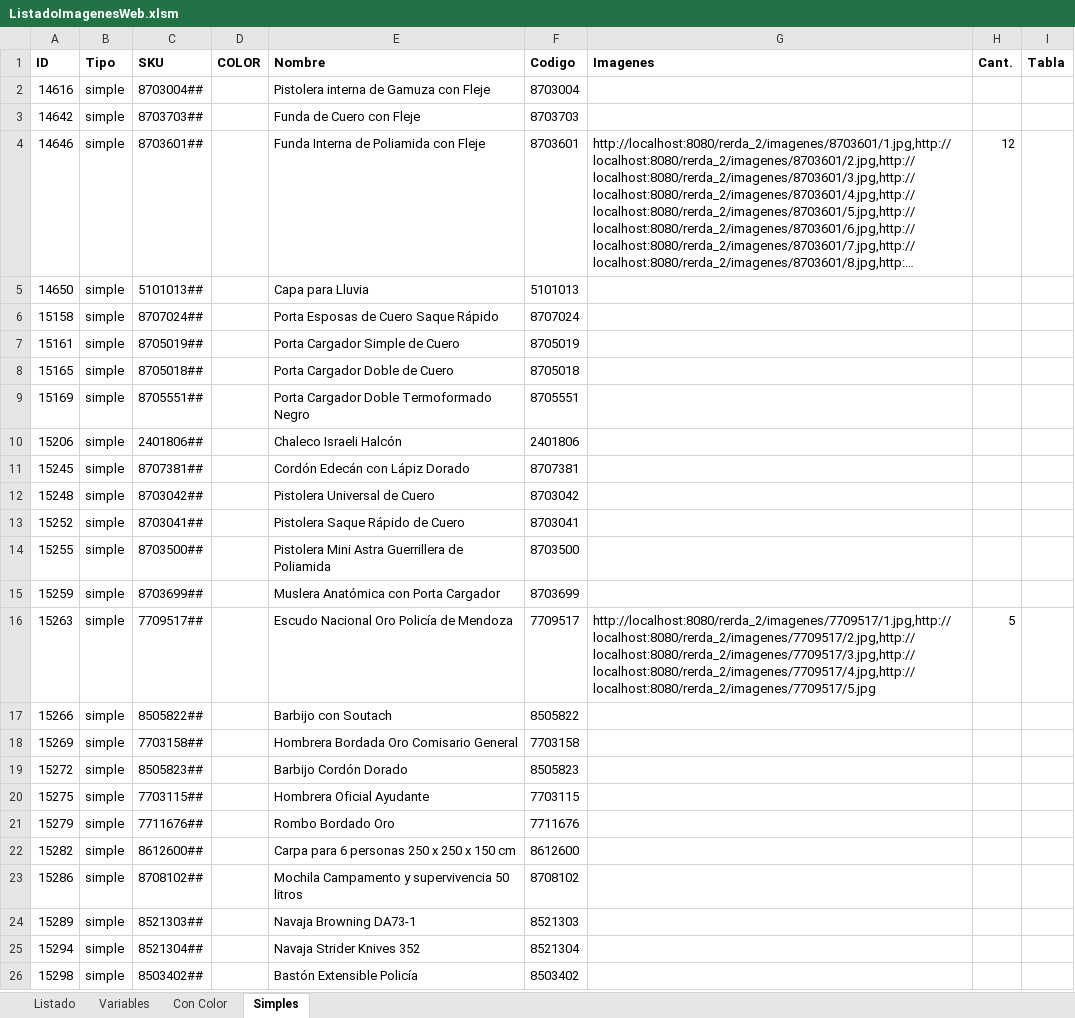
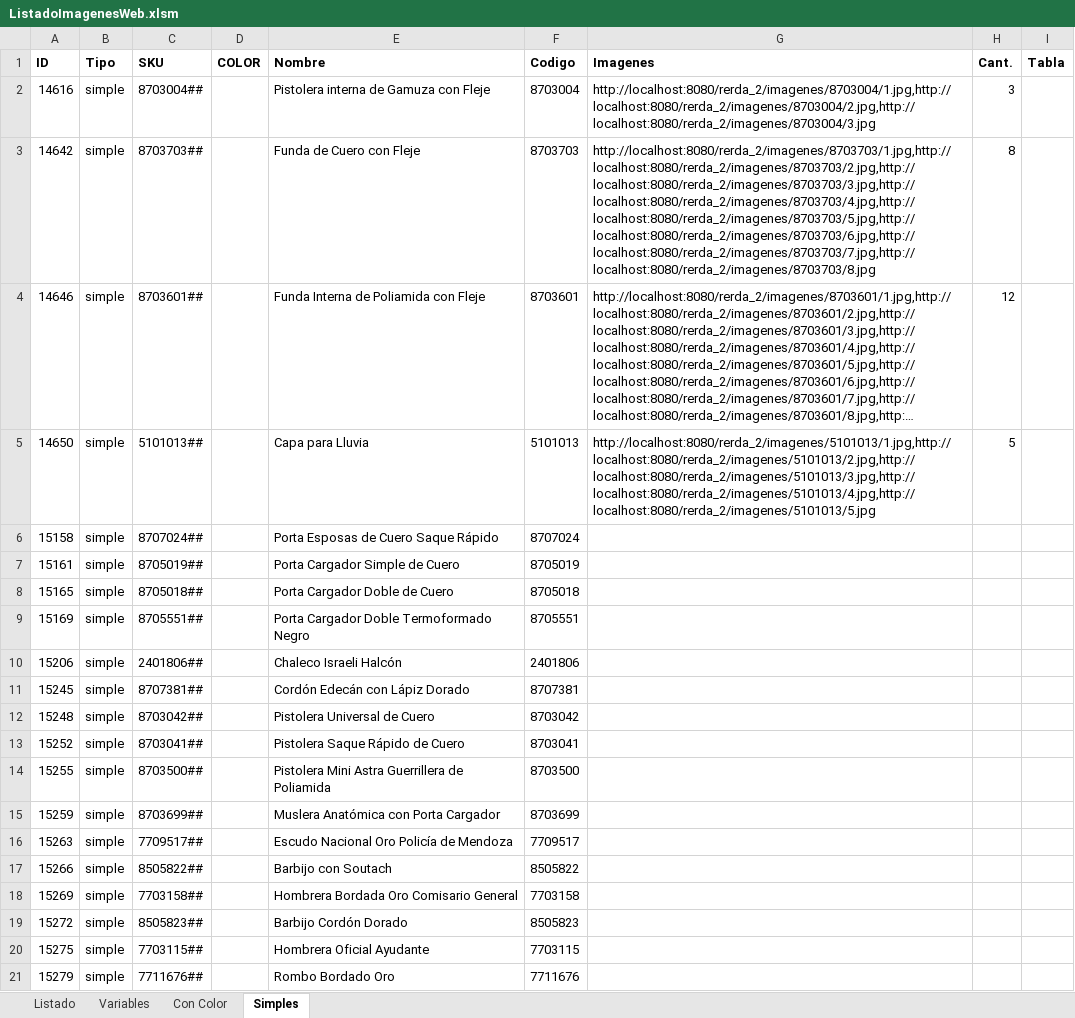
Before and after one commit to edgardoraul/archivos_bat, an Excel workbook: ListadoImagenesWeb.xlsm, sheet Simples, drawn as a sheet; only a part is shown; the shorter side is filled out with more unchanged rows; long unchanged cells end in …; values as stored, in another font and other column widths than the file's, no borders; the diff names each change by its address in the sheet, - before the commit and + after, or states it on an @@ line.

```diff
--- a/ListadoImagenesWeb.xlsm (sheet Simples)
+++ b/ListadoImagenesWeb.xlsm (sheet Simples)
-G2 (Imagenes): (empty)
+G2 (Imagenes): http://localhost:8080/rerda_2/imagenes/8703004/1.jpg,http://localhost:8080/rerda_2/imagenes/8703004/2.jpg,http://localhost:8080/rerda_2/imagenes/8703004/3.jpg
-H2 (Cant.): (empty)
+H2 (Cant.): 3
-G3 (Imagenes): (empty)
+G3 (Imagenes): http://localhost:8080/rerda_2/imagenes/8703703/1.jpg,http://localhost:8080/rerda_2/imagenes/8703703/2.jpg,http://localhost:8080/rerda_2/imagenes/8703703/3.jpg,http://localhost:8080/rerda_2/imagenes/8703703/4.jpg,http://localhost:8080/rerda_2/imagenes/8703703/5.jpg,http://localhost:8080/rerda_2/imagenes/8703703/6.jpg,http://localhost:8080/rerda_2/imagenes/8703703/7.jpg,http://localhost:8080/rerda_2/imagenes/8703703/8.jpg
-H3 (Cant.): (empty)
+H3 (Cant.): 8
-G5 (Imagenes): (empty)
+G5 (Imagenes): http://localhost:8080/rerda_2/imagenes/5101013/1.jpg,http://localhost:8080/rerda_2/imagenes/5101013/2.jpg,http://localhost:8080/rerda_2/imagenes/5101013/3.jpg,http://localhost:8080/rerda_2/imagenes/5101013/4.jpg,http://localhost:8080/rerda_2/imagenes/5101013/5.jpg
-H5 (Cant.): (empty)
+H5 (Cant.): 5
-G16 (Imagenes): http://localhost:8080/rerda_2/imagenes/7709517/1.jpg,http://localhost:8080/rerda_2/imagenes/7709517/2.jpg,http://localhost:8080/rerda_2/imagenes/7709517/3.jpg,http://localhost:8080/rerda_2/imagenes/7709517/4.jpg,http://localhost:8080/rerda_2/imagenes/7709517/5.jpg
+G16 (Imagenes): (empty)
-H16 (Cant.): 5
+H16 (Cant.): (empty)
```
Also changed, not shown: sheet Con Color, sheet Listado, formulas that keep their value.
